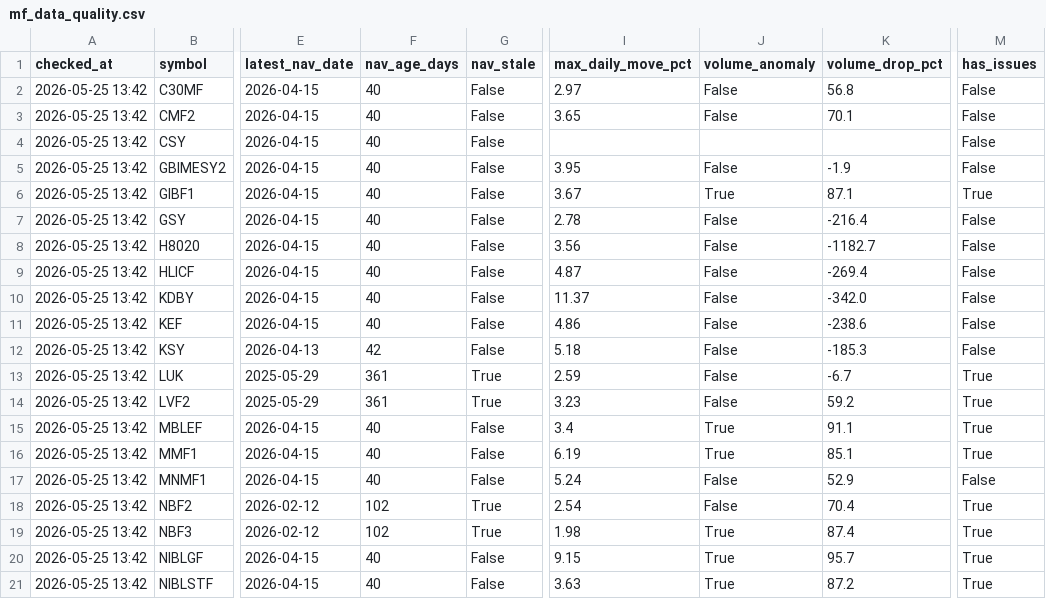
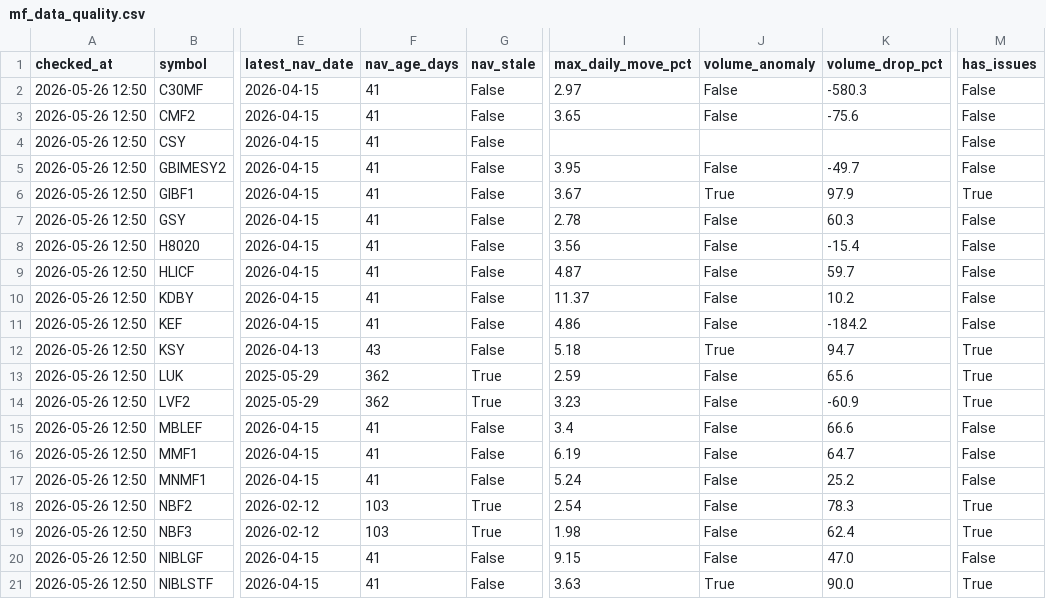
Before and after one commit to Uknowme-h/nepal-mf-quant, a CSV file: data/processed/mf_data_quality.csv, drawn as a sheet; only a part is shown, gaps mark what is left out; the diff covers the shown part only; the diff names each change by its address in the sheet, - before the commit and + after, or states it on an @@ line.

```diff
--- a/data/processed/mf_data_quality.csv
+++ b/data/processed/mf_data_quality.csv
-A2:A21 (checked_at): 2026-05-25 13:42
+A2:A21 (checked_at): 2026-05-26 12:50
-F2:F11 (nav_age_days): 40
+F2:F11 (nav_age_days): 41
-K2 (volume_drop_pct): 56.8
+K2 (volume_drop_pct): -580.3
-K3 (volume_drop_pct): 70.1
+K3 (volume_drop_pct): -75.6
-K5 (volume_drop_pct): -1.9
+K5 (volume_drop_pct): -49.7
-K6 (volume_drop_pct): 87.1
+K6 (volume_drop_pct): 97.9
-K7 (volume_drop_pct): -216.4
+K7 (volume_drop_pct): 60.3
-K8 (volume_drop_pct): -1182.7
+K8 (volume_drop_pct): -15.4
-K9 (volume_drop_pct): -269.4
+K9 (volume_drop_pct): 59.7
-K10 (volume_drop_pct): -342.0
+K10 (volume_drop_pct): 10.2
-K11 (volume_drop_pct): -238.6
+K11 (volume_drop_pct): -184.2
-F12 (nav_age_days): 42
+F12 (nav_age_days): 43
-J12 (volume_anomaly): False
+J12 (volume_anomaly): True
-K12 (volume_drop_pct): -185.3
+K12 (volume_drop_pct): 94.7
-M12 (has_issues): False
+M12 (has_issues): True
-F13:F14 (nav_age_days): 361
+F13:F14 (nav_age_days): 362
-K13 (volume_drop_pct): -6.7
+K13 (volume_drop_pct): 65.6
-K14 (volume_drop_pct): 59.2
+K14 (volume_drop_pct): -60.9
-F15:F17 (nav_age_days): 40
+F15:F17 (nav_age_days): 41
-J15:J16 (volume_anomaly): True
+J15:J16 (volume_anomaly): False
-K15 (volume_drop_pct): 91.1
+K15 (volume_drop_pct): 66.6
-M15:M16 (has_issues): True
+M15:M16 (has_issues): False
-K16 (volume_drop_pct): 85.1
+K16 (volume_drop_pct): 64.7
-K17 (volume_drop_pct): 52.9
+K17 (volume_drop_pct): 25.2
-F18:F19 (nav_age_days): 102
+F18:F19 (nav_age_days): 103
-K18 (volume_drop_pct): 70.4
+K18 (volume_drop_pct): 78.3
-J19:J20 (volume_anomaly): True
+J19:J20 (volume_anomaly): False
-K19 (volume_drop_pct): 87.4
+K19 (volume_drop_pct): 62.4
-F20:F21 (nav_age_days): 40
+F20:F21 (nav_age_days): 41
-K20 (volume_drop_pct): 95.7
+K20 (volume_drop_pct): 47.0
-M20 (has_issues): True
+M20 (has_issues): False
-K21 (volume_drop_pct): 87.2
+K21 (volume_drop_pct): 90.0
```
Also changed, not shown: 82 edited cells elsewhere in this file, data/history/mf_decision_history.csv, data/processed/mf_daily_snapshot.csv, 9 other files.
